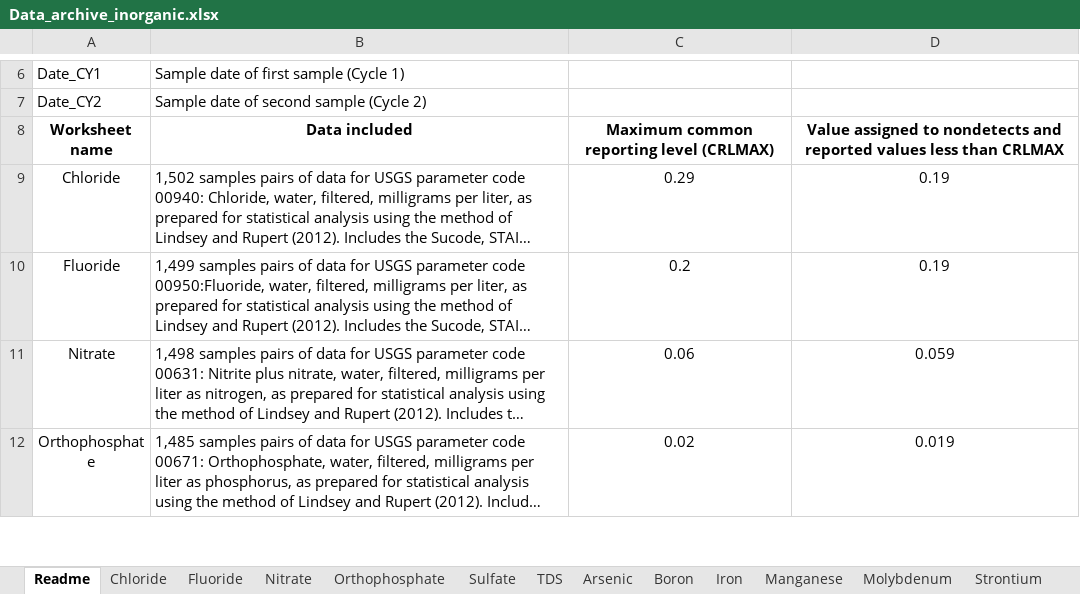
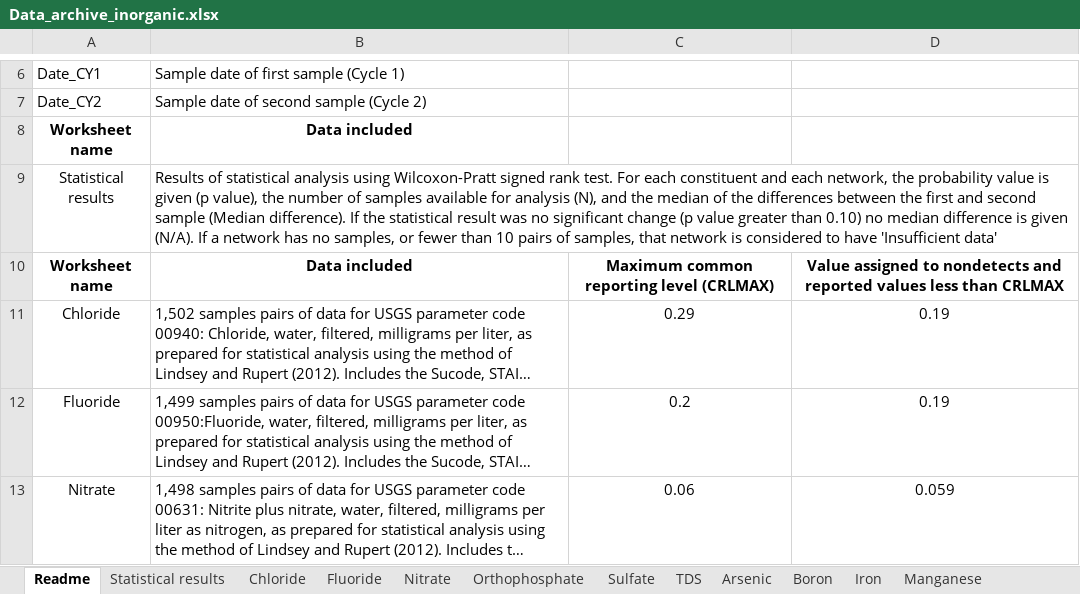
Before and after one commit to USGS-WiM/NAWQATrends, an Excel workbook: src/files/Data_archive_inorganic.xlsx, sheet Readme, drawn as a sheet; only a part is shown, gaps mark what is left out; the shorter side is filled out with more unchanged rows; long unchanged cells end in …; values as stored, in another font and other column widths than the file's, no borders; the diff names each change by its address in the sheet, - before the commit and + after, or states it on an @@ line.

```diff
--- a/src/files/Data_archive_inorganic.xlsx (sheet Readme)
+++ b/src/files/Data_archive_inorganic.xlsx (sheet Readme)
+sheet tab: Statistical results
+row 8: Worksheet name | Data included
+row 9: Statistical results | Results of statistical analysis using Wilcoxon-Pratt signed rank test. For each constituent and each network, the probability value is given (p value), the number of samples available for analysis (N), and the median of the differences between the first and second sample (Median difference). If the statistical result was no significant change (p value greater than 0.10) no median difference is given (N/A). If a network has no samples, or fewer than 10 pairs of samples, that network is considered to have 'Insufficient data'
```
Also changed, not shown: bin-release/files/Data_archive_VOC.xlsx, bin-release/files/Data_archive_inorganic.xlsx, 3 other files.
